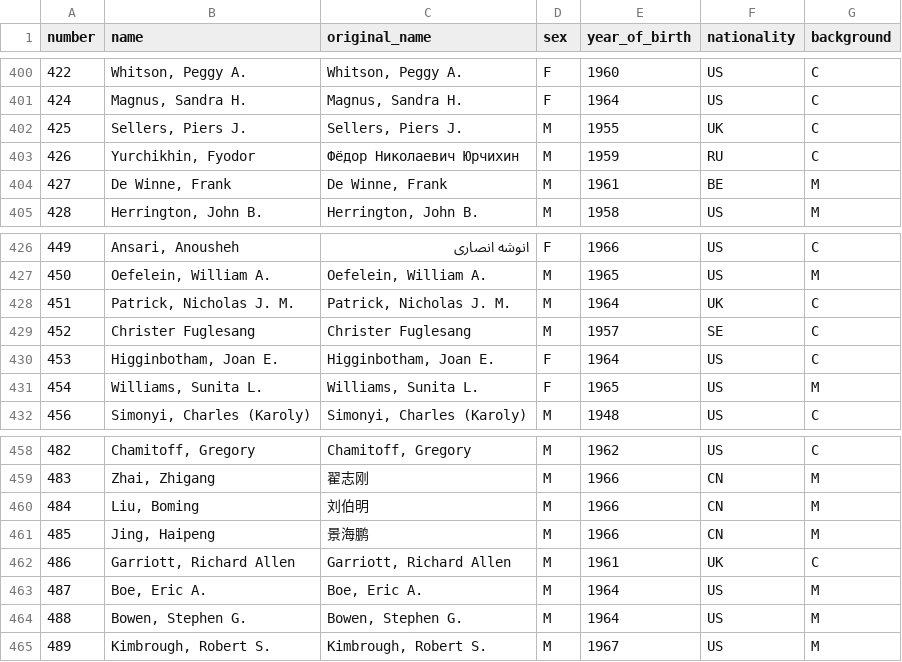
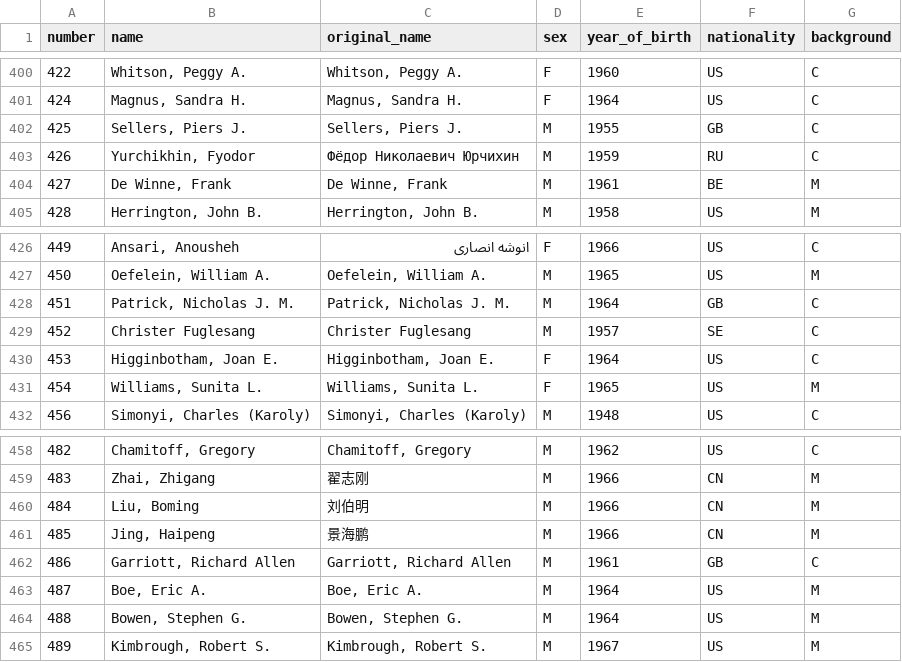
Before and after one commit to eferos93/ODMC_exam_implementation, a CSV file: Data/Astronaut.csv, drawn as a sheet; only a part is shown, gaps mark what is left out.

```diff
--- a/Data/Astronaut.csv
+++ b/Data/Astronaut.csv
@@ -401,3 +401,3 @@ number,name,original_name,sex,year_of_birth,nationality,background
 424,"Magnus, Sandra H.","Magnus, Sandra H.",F,1964,US,C
-425,"Sellers, Piers J.","Sellers, Piers J.",M,1955,UK,C
+425,"Sellers, Piers J.","Sellers, Piers J.",M,1955,GB,C
 426,"Yurchikhin, Fyodor",Фёдор Николаевич Юрчихин,M,1959,RU,C
@@ -427,3 +427,3 @@ number,name,original_name,sex,year_of_birth,nationality,background
 450,"Oefelein, William A.","Oefelein, William A.",M,1965,US,M
-451,"Patrick, Nicholas J. M.","Patrick, Nicholas J. M.",M,1964,UK,C
+451,"Patrick, Nicholas J. M.","Patrick, Nicholas J. M.",M,1964,GB,C
 452,Christer Fuglesang,Christer Fuglesang,M,1957,SE,C
@@ -461,3 +461,3 @@ number,name,original_name,sex,year_of_birth,nationality,background
 485,"Jing, Haipeng",景海鹏,M,1966,CN,M
-486,"Garriott, Richard Allen","Garriott, Richard Allen",M,1961,UK,C
+486,"Garriott, Richard Allen","Garriott, Richard Allen",M,1961,GB,C
 487,"Boe, Eric A.","Boe, Eric A.",M,1964,US,M
```
Also changed, not shown: Data/Country.csv, Data/Organisation.csv, 14 other files.
